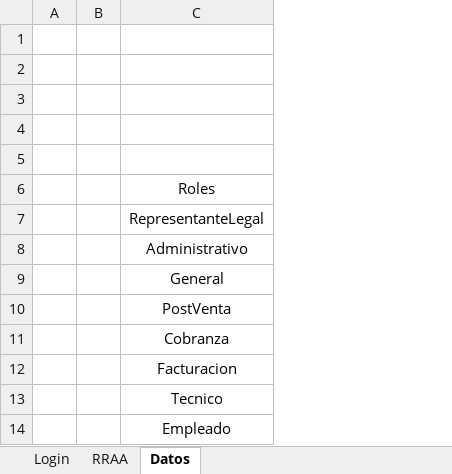
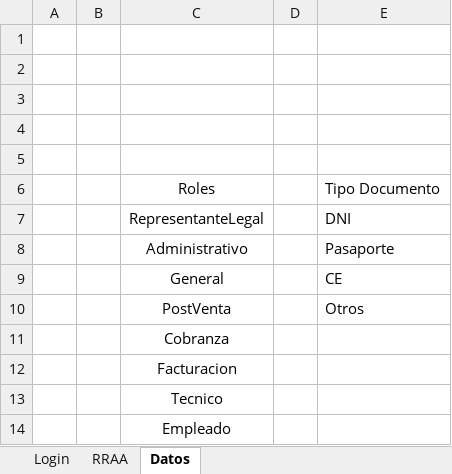
Before and after one commit to EulicesLopez/Web_automation_Wappe_AgenteMovistar, an Excel workbook: src/main/resources/excel/DATA_WAPPE_MOVISTAR.xlsx, sheet Datos, drawn as a sheet; values as stored, in another font and other column widths than the file's, no borders; the diff names each change by its address in the sheet, - before the commit and + after, or states it on an @@ line.

```diff
--- a/src/main/resources/excel/DATA_WAPPE_MOVISTAR.xlsx (sheet Datos)
+++ b/src/main/resources/excel/DATA_WAPPE_MOVISTAR.xlsx (sheet Datos)
+column D, empty
+column E, rows 6-10: Tipo Documento | DNI | Pasaporte | CE | Otros
```
Also changed, not shown: sheet Login, sheet RRAA, 7 other files.
